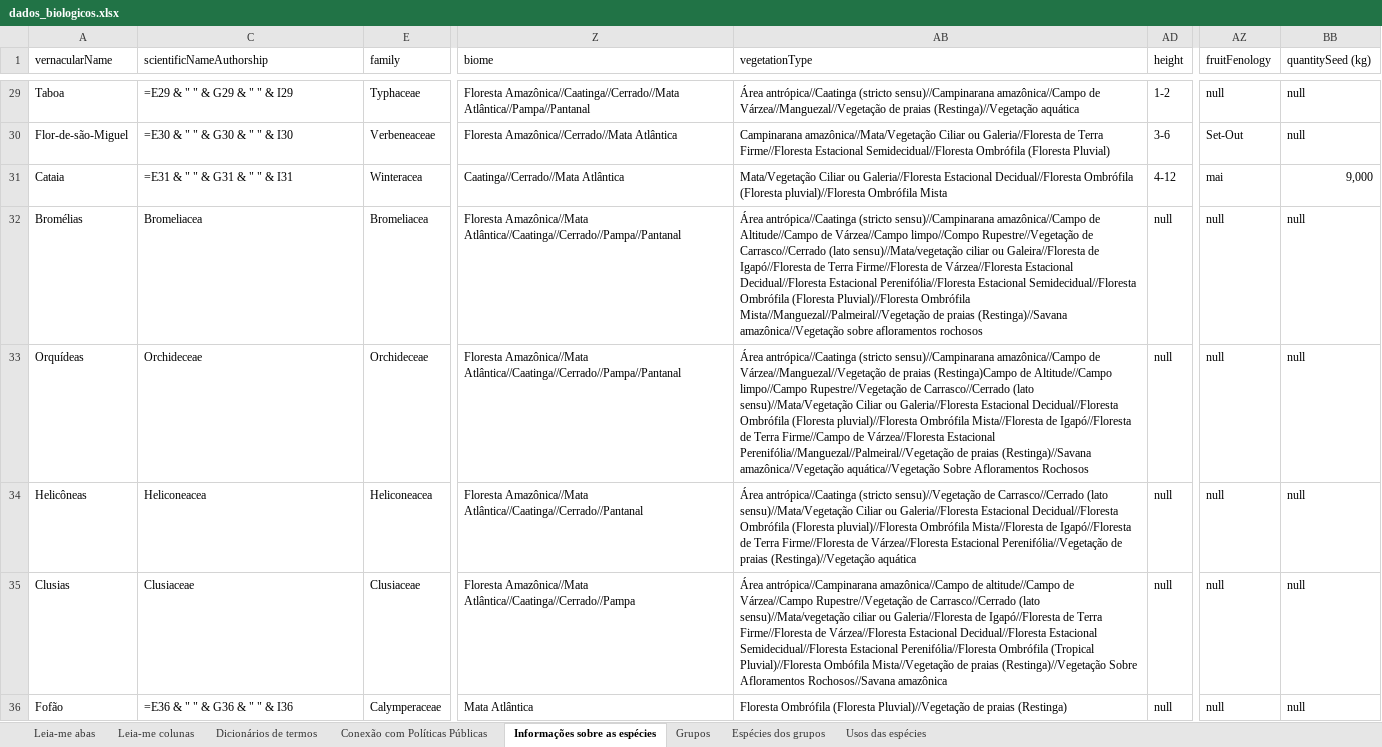
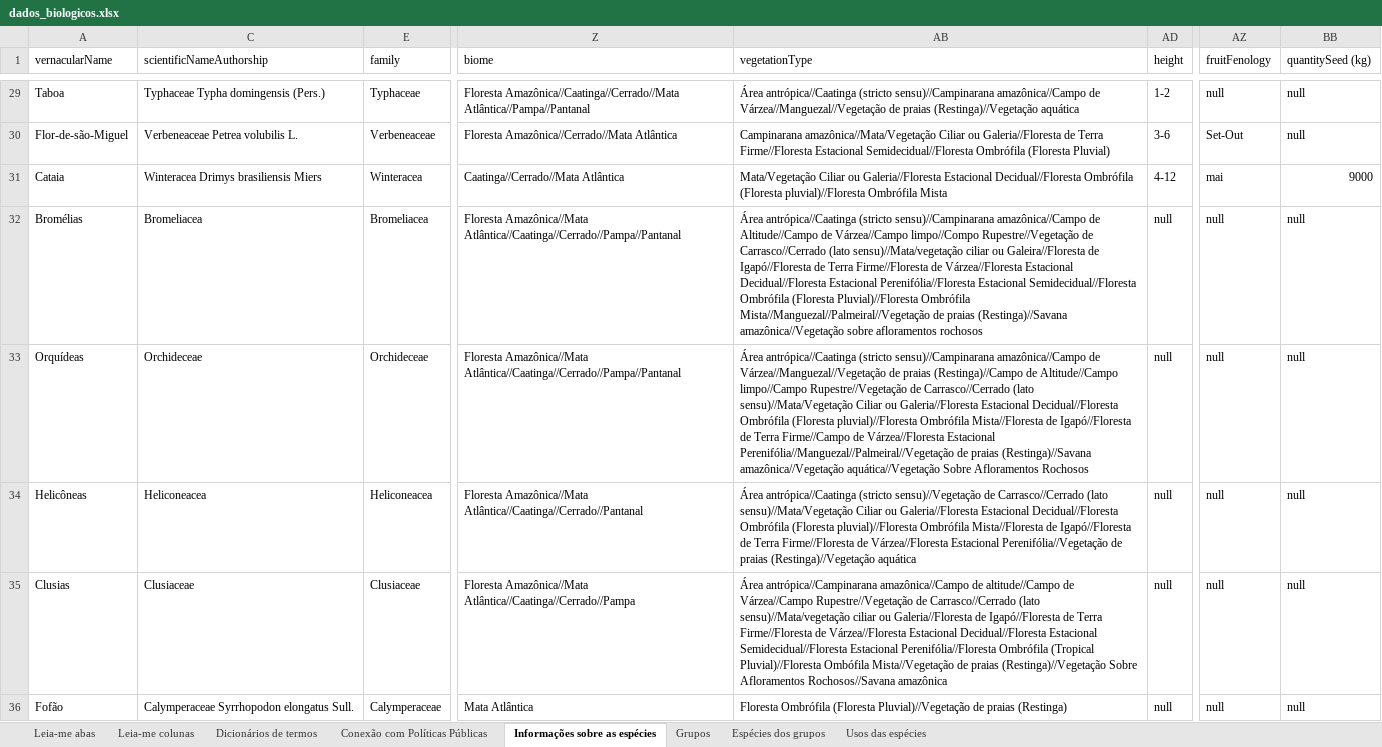
Before and after one commit to charlon-156/db_biota_sociobio, an Excel workbook: docs/dados_biologicos.xlsx, sheet Informações sobre as espécies, drawn as a sheet; only a part is shown, gaps mark what is left out; values as stored, in another font and other column widths than the file's, no cell formats; formulas without a stored value are shown as written; charts and pictures and table styles not drawn; the diff covers the shown part only; the diff names each change by its address in the sheet, - before the commit and + after, or states it on an @@ line.

```diff
--- a/docs/dados_biologicos.xlsx (sheet Informações sobre as espécies)
+++ b/docs/dados_biologicos.xlsx (sheet Informações sobre as espécies)
-C29 (scientificNameAuthorship): =E29 & " " & G29 & " " & I29
+C29 (scientificNameAuthorship): Typhaceae Typha domingensis (Pers.)
-C30 (scientificNameAuthorship): =E30 & " " & G30 & " " & I30
+C30 (scientificNameAuthorship): Verbeneaceae Petrea volubilis L.
-C31 (scientificNameAuthorship): =E31 & " " & G31 & " " & I31
+C31 (scientificNameAuthorship): Winteracea Drimys brasiliensis Miers
-BB31 (quantitySeed (kg)): 9,000
+BB31 (quantitySeed (kg)): 9000
-AB33 (vegetationType): …de praias (Restinga)Campo de Altitude//Campo…
+AB33 (vegetationType): …de praias (Restinga)//Campo de Altitude//Campo…
-C36 (scientificNameAuthorship): =E36 & " " & G36 & " " & I36
+C36 (scientificNameAuthorship): Calymperaceae Syrrhopodon elongatus Sull.
```
Also changed, not shown: 32 edited cells elsewhere in this sheet, sheet Espécies dos grupos, sheet Conexão com Políticas Públicas, sheet Grupos, sheet Usos das espécies, cell formats, hidden cells, charts or pictures, 3 other files.
